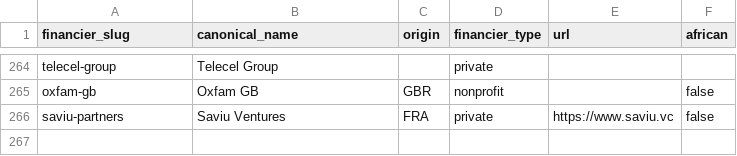
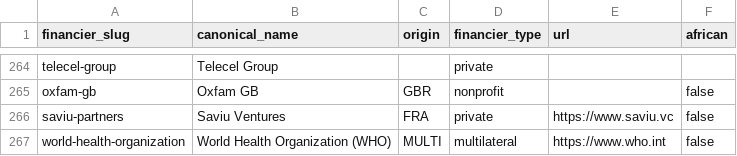
Before and after one commit to data-landscapers/osint-process, a CSV file: lookups/financier-names.csv, drawn as a sheet; only a part is shown, gaps mark what is left out.

```diff
--- a/lookups/financier-names.csv
+++ b/lookups/financier-names.csv
@@ -266 +266,2 @@ oxfam-gb,Oxfam GB,GBR,nonprofit,,false
 saviu-partners,Saviu Ventures,FRA,private,https://www.saviu.vc,false
+world-health-organization,World Health Organization (WHO),MULTI,multilateral,https://www.who.int,false
```
Also changed, not shown: 4 other files.
